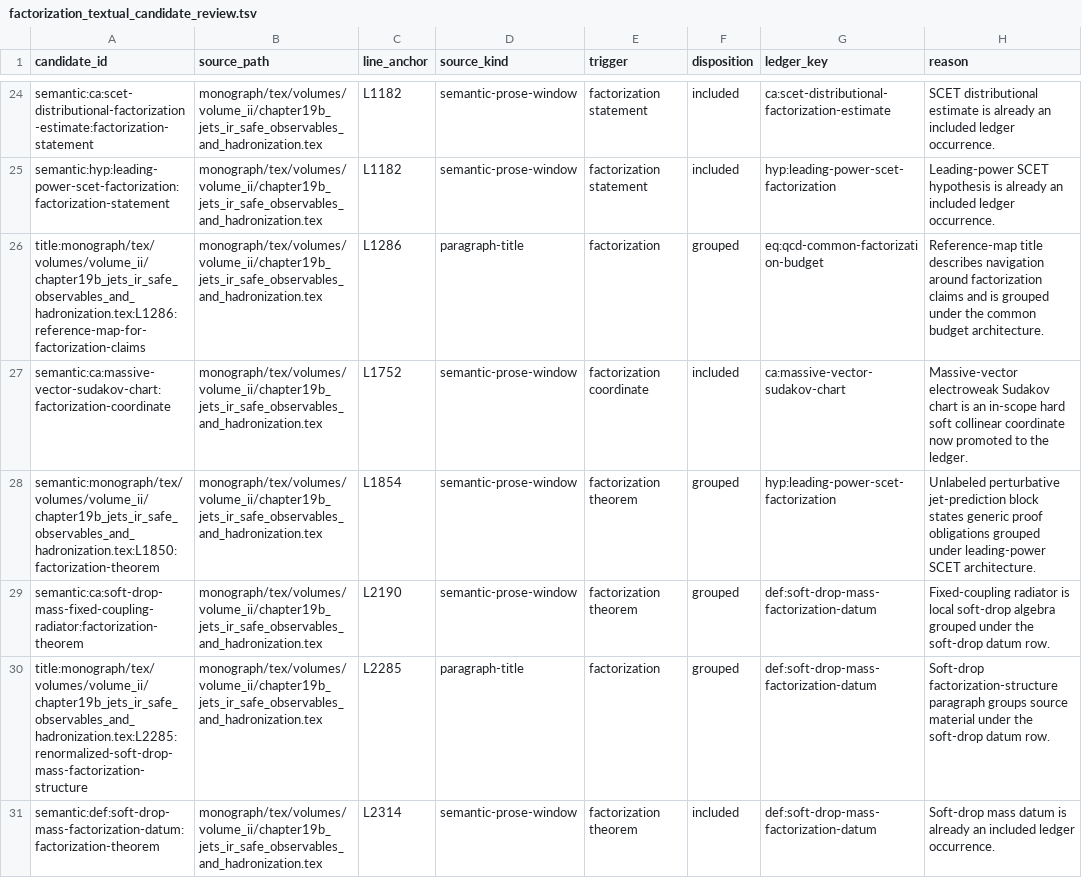
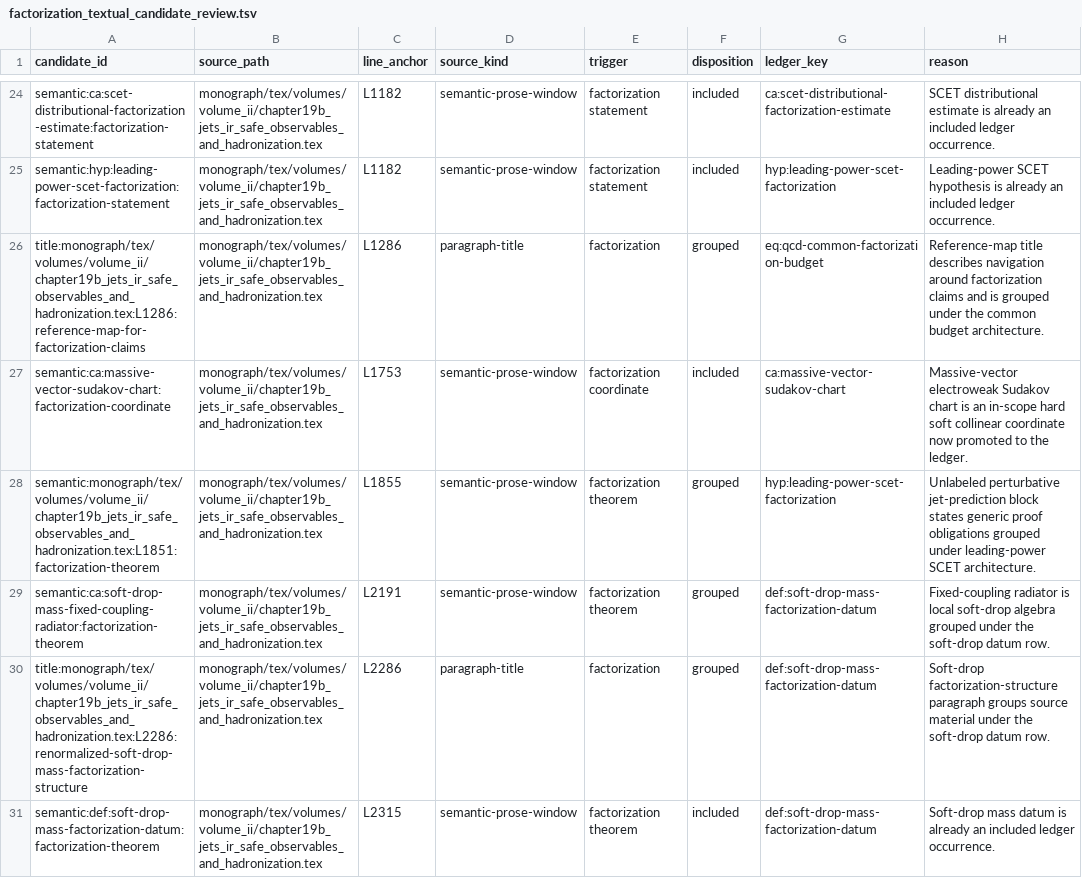
Before and after one commit to arivero/QFTbook, a TSV file: planning/factorization_textual_candidate_review.tsv, drawn as a sheet; only a part is shown, gaps mark what is left out; the diff covers the shown part only.

```diff
--- a/planning/factorization_textual_candidate_review.tsv
+++ b/planning/factorization_textual_candidate_review.tsv
@@ -26,6 +26,6 @@ semantic:hyp:leading-power-scet-factorization:factorization-statement	monograph/
 title:monograph/tex/volumes/volume_ii/chapter19b_jets_ir_safe_observables_and_hadronization.tex:L1286:reference-map-for-factorization-claims	monograph/tex/volumes/volume_ii/chapter19b_jets_ir_safe_observables_and_hadronization.tex	L1286	paragraph-title	factorization	grouped	eq:qcd-common-factorization-budget	Reference-map title describes navigation around factorization claims and is grouped under the common budget architecture.
-semantic:ca:massive-vector-sudakov-chart:factorization-coordinate	monograph/tex/volumes/volume_ii/chapter19b_jets_ir_safe_observables_and_hadronization.tex	L1752	semantic-prose-window	factorization coordinate	included	ca:massive-vector-sudakov-chart	Massive-vector electroweak Sudakov chart is an in-scope hard soft collinear coordinate now promoted to the ledger.
-semantic:monograph/tex/volumes/volume_ii/chapter19b_jets_ir_safe_observables_and_hadronization.tex:L1850:factorization-theorem	monograph/tex/volumes/volume_ii/chapter19b_jets_ir_safe_observables_and_hadronization.tex	L1854	semantic-prose-window	factorization theorem	grouped	hyp:leading-power-scet-factorization	Unlabeled perturbative jet-prediction block states generic proof obligations grouped under leading-power SCET architecture.
-semantic:ca:soft-drop-mass-fixed-coupling-radiator:factorization-theorem	monograph/tex/volumes/volume_ii/chapter19b_jets_ir_safe_observables_and_hadronization.tex	L2190	semantic-prose-window	factorization theorem	grouped	def:soft-drop-mass-factorization-datum	Fixed-coupling radiator is local soft-drop algebra grouped under the soft-drop datum row.
-title:monograph/tex/volumes/volume_ii/chapter19b_jets_ir_safe_observables_and_hadronization.tex:L2285:renormalized-soft-drop-mass-factorization-structure	monograph/tex/volumes/volume_ii/chapter19b_jets_ir_safe_observables_and_hadronization.tex	L2285	paragraph-title	factorization	grouped	def:soft-drop-mass-factorization-datum	Soft-drop factorization-structure paragraph groups source material under the soft-drop datum row.
-semantic:def:soft-drop-mass-factorization-datum:factorization-theorem	monograph/tex/volumes/volume_ii/chapter19b_jets_ir_safe_observables_and_hadronization.tex	L2314	semantic-prose-window	factorization theorem	included	def:soft-drop-mass-factorization-datum	Soft-drop mass datum is already an included ledger occurrence.
+semantic:ca:massive-vector-sudakov-chart:factorization-coordinate	monograph/tex/volumes/volume_ii/chapter19b_jets_ir_safe_observables_and_hadronization.tex	L1753	semantic-prose-window	factorization coordinate	included	ca:massive-vector-sudakov-chart	Massive-vector electroweak Sudakov chart is an in-scope hard soft collinear coordinate now promoted to the ledger.
+semantic:monograph/tex/volumes/volume_ii/chapter19b_jets_ir_safe_observables_and_hadronization.tex:L1851:factorization-theorem	monograph/tex/volumes/volume_ii/chapter19b_jets_ir_safe_observables_and_hadronization.tex	L1855	semantic-prose-window	factorization theorem	grouped	hyp:leading-power-scet-factorization	Unlabeled perturbative jet-prediction block states generic proof obligations grouped under leading-power SCET architecture.
+semantic:ca:soft-drop-mass-fixed-coupling-radiator:factorization-theorem	monograph/tex/volumes/volume_ii/chapter19b_jets_ir_safe_observables_and_hadronization.tex	L2191	semantic-prose-window	factorization theorem	grouped	def:soft-drop-mass-factorization-datum	Fixed-coupling radiator is local soft-drop algebra grouped under the soft-drop datum row.
+title:monograph/tex/volumes/volume_ii/chapter19b_jets_ir_safe_observables_and_hadronization.tex:L2286:renormalized-soft-drop-mass-factorization-structure	monograph/tex/volumes/volume_ii/chapter19b_jets_ir_safe_observables_and_hadronization.tex	L2286	paragraph-title	factorization	grouped	def:soft-drop-mass-factorization-datum	Soft-drop factorization-structure paragraph groups source material under the soft-drop datum row.
+semantic:def:soft-drop-mass-factorization-datum:factorization-theorem	monograph/tex/volumes/volume_ii/chapter19b_jets_ir_safe_observables_and_hadronization.tex	L2315	semantic-prose-window	factorization theorem	included	def:soft-drop-mass-factorization-datum	Soft-drop mass datum is already an included ledger occurrence.
```
Also changed, not shown: 5 edited cells elsewhere in this file, planning/factorization_occurrence_manifest.tsv, 6 other files.
